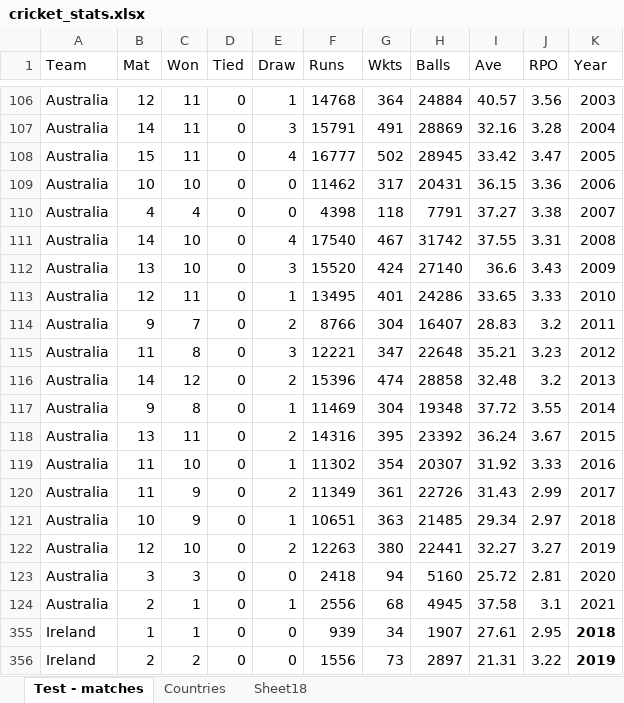
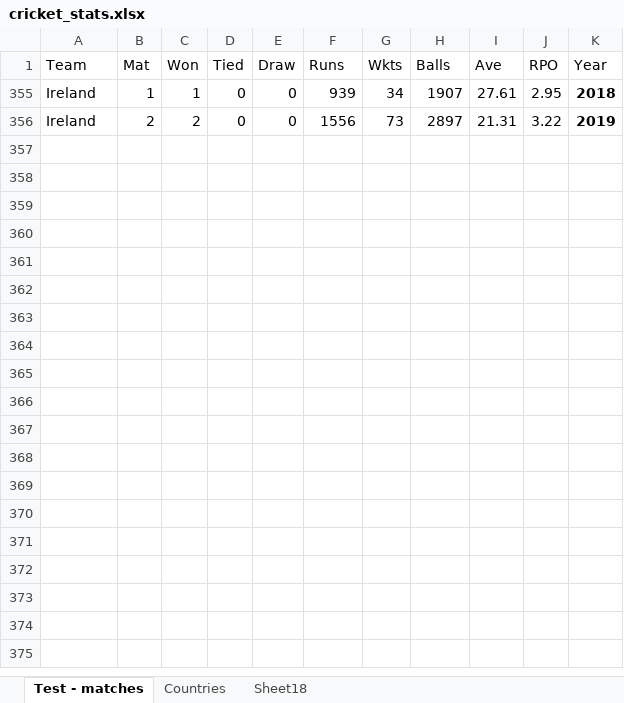
Before and after one commit to MLwithSandy/cricket-stats, an Excel workbook: cricket_stats.xlsx, sheet Test - matches, drawn as a sheet; only a part is shown, gaps mark what is left out; values as stored, in another font and other column widths than the file's, no borders; the diff covers the shown part only; the diff names each change by its address in the sheet, - before the commit and + after, or states it on an @@ line.

```diff
--- a/cricket_stats.xlsx (sheet Test - matches)
+++ b/cricket_stats.xlsx (sheet Test - matches)
@@ row 106 hidden: Australia | 12 | 11 | 0 | 1 | 14768 | 364 | 24884 | 40.57 | 3.56 | 2003 @@
@@ row 107 hidden: Australia | 14 | 11 | 0 | 3 | 15791 | 491 | 28869 | 32.16 | 3.28 | 2004 @@
@@ row 108 hidden: Australia | 15 | 11 | 0 | 4 | 16777 | 502 | 28945 | 33.42 | 3.47 | 2005 @@
@@ row 109 hidden: Australia | 10 | 10 | 0 | 0 | 11462 | 317 | 20431 | 36.15 | 3.36 | 2006 @@
@@ row 110 hidden: Australia | 4 | 4 | 0 | 0 | 4398 | 118 | 7791 | 37.27 | 3.38 | 2007 @@
@@ row 111 hidden: Australia | 14 | 10 | 0 | 4 | 17540 | 467 | 31742 | 37.55 | 3.31 | 2008 @@
@@ row 112 hidden: Australia | 13 | 10 | 0 | 3 | 15520 | 424 | 27140 | 36.6 | 3.43 | 2009 @@
@@ row 113 hidden: Australia | 12 | 11 | 0 | 1 | 13495 | 401 | 24286 | 33.65 | 3.33 | 2010 @@
@@ row 114 hidden: Australia | 9 | 7 | 0 | 2 | 8766 | 304 | 16407 | 28.83 | 3.2 | 2011 @@
@@ row 115 hidden: Australia | 11 | 8 | 0 | 3 | 12221 | 347 | 22648 | 35.21 | 3.23 | 2012 @@
@@ row 116 hidden: Australia | 14 | 12 | 0 | 2 | 15396 | 474 | 28858 | 32.48 | 3.2 | 2013 @@
@@ row 117 hidden: Australia | 9 | 8 | 0 | 1 | 11469 | 304 | 19348 | 37.72 | 3.55 | 2014 @@
@@ row 118 hidden: Australia | 13 | 11 | 0 | 2 | 14316 | 395 | 23392 | 36.24 | 3.67 | 2015 @@
@@ row 119 hidden: Australia | 11 | 10 | 0 | 1 | 11302 | 354 | 20307 | 31.92 | 3.33 | 2016 @@
@@ row 120 hidden: Australia | 11 | 9 | 0 | 2 | 11349 | 361 | 22726 | 31.43 | 2.99 | 2017 @@
@@ row 121 hidden: Australia | 10 | 9 | 0 | 1 | 10651 | 363 | 21485 | 29.34 | 2.97 | 2018 @@
@@ row 122 hidden: Australia | 12 | 10 | 0 | 2 | 12263 | 380 | 22441 | 32.27 | 3.27 | 2019 @@
@@ row 123 hidden: Australia | 3 | 3 | 0 | 0 | 2418 | 94 | 5160 | 25.72 | 2.81 | 2020 @@
@@ row 124 hidden: Australia | 2 | 1 | 0 | 1 | 2556 | 68 | 4945 | 37.58 | 3.1 | 2021 @@
```
Also changed, not shown: 104 hidden or unhidden rows elsewhere in this sheet, 4 other files.
